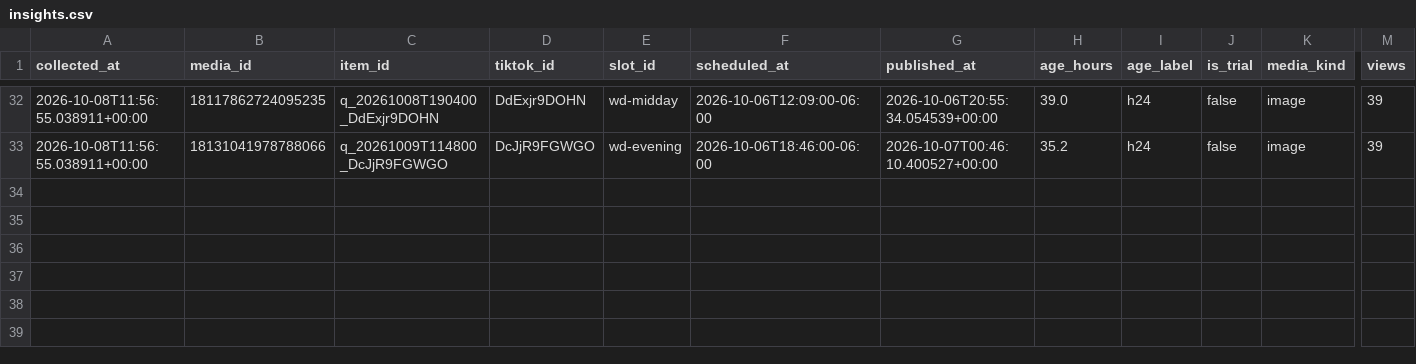
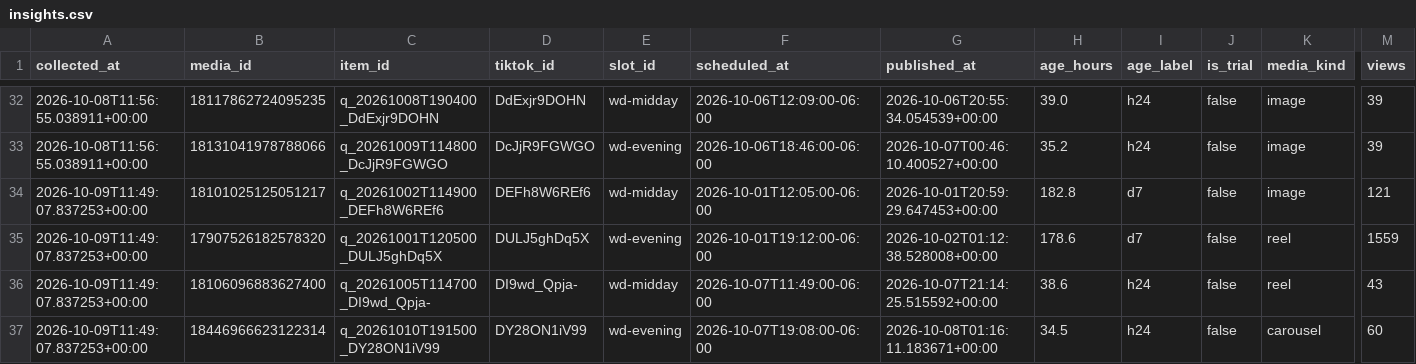
Before and after one commit to mktjamesolaya-cloud/jamesolaya-es-social, a CSV file: data/insights.csv, drawn as a sheet; only a part is shown, gaps mark what is left out; rows hold the shown columns only; the diff names each change by its address in the sheet, - before the commit and + after, or states it on an @@ line.

Commit message:
Metricas coletadas no run 37926054898

```diff
--- a/data/insights.csv
+++ b/data/insights.csv
+row 34: 2026-10-09T11:49:07.837253+00:00 | 18101025125051217 | q_20261002T114900_DEFh8W6REf6 | DEFh8W6REf6 | wd-midday | 2026-10-01T12:05:00-06:00 | 2026-10-01T20:59:29.647453+00:00 | 182.8 | d7 | false | image | 121
+row 35: 2026-10-09T11:49:07.837253+00:00 | 17907526182578320 | q_20261001T120500_DULJ5ghDq5X | DULJ5ghDq5X | wd-evening | 2026-10-01T19:12:00-06:00 | 2026-10-02T01:12:38.528008+00:00 | 178.6 | d7 | false | reel | 1559
+row 36: 2026-10-09T11:49:07.837253+00:00 | 18106096883627400 | q_20261005T114700_DI9wd_Qpja- | DI9wd_Qpja- | wd-midday | 2026-10-07T11:49:00-06:00 | 2026-10-07T21:14:25.515592+00:00 | 38.6 | h24 | false | reel | 43
+row 37: 2026-10-09T11:49:07.837253+00:00 | 18446966623122314 | q_20261010T191500_DY28ON1iV99 | DY28ON1iV99 | wd-evening | 2026-10-07T19:08:00-06:00 | 2026-10-08T01:16:11.183671+00:00 | 34.5 | h24 | false | carousel | 60
```
